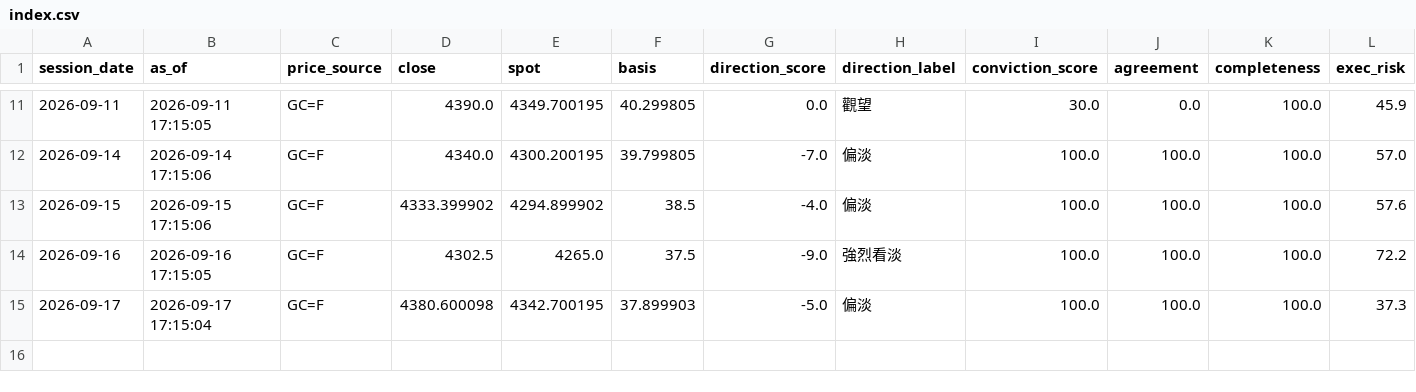
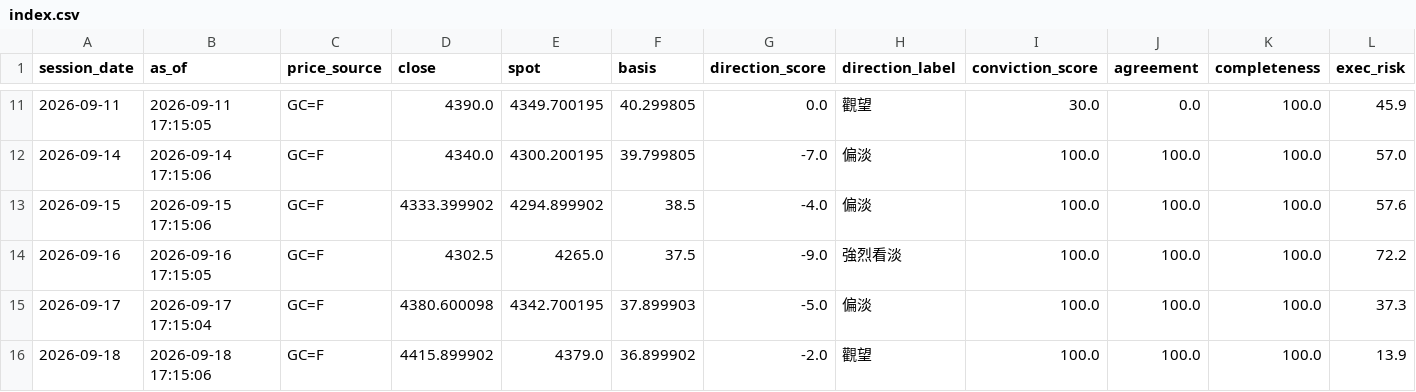
Before and after one commit to TraderBen2084/daily-briefing, a CSV file: gold/history/index.csv, drawn as a sheet; only a part is shown, gaps mark what is left out; rows hold the shown columns only; the diff names each change by its address in the sheet, - before the commit and + after, or states it on an @@ line.

```diff
--- a/gold/history/index.csv
+++ b/gold/history/index.csv
+row 16: 2026-09-18 | 2026-09-18 17:15:06 | GC=F | 4415.899902 | 4379.0 | 36.899902 | -2.0 | 觀望 | 100.0 | 100.0 | 100.0 | 13.9
```
Also changed, not shown: 4 other files.
